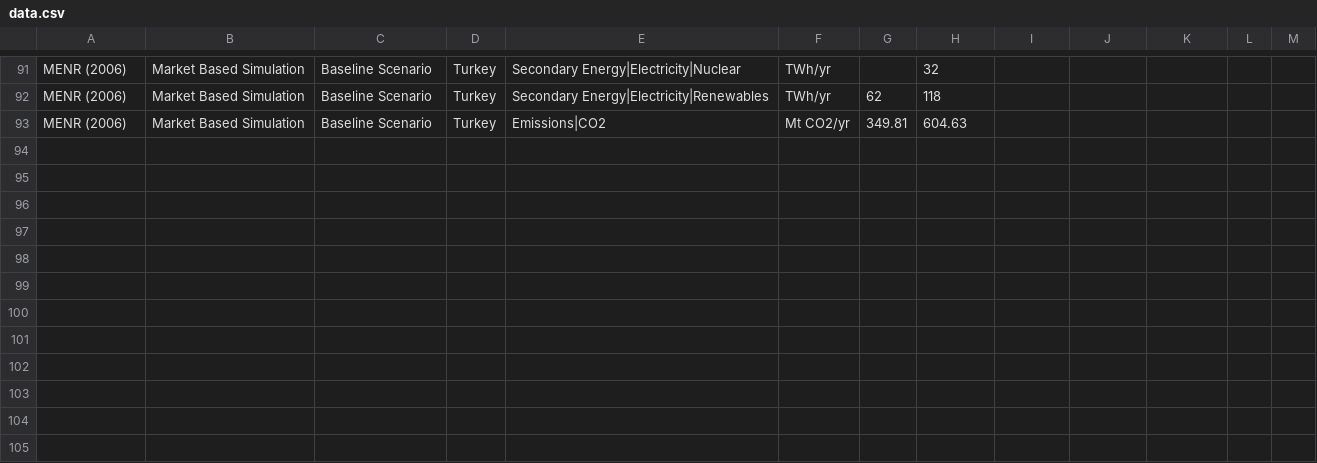
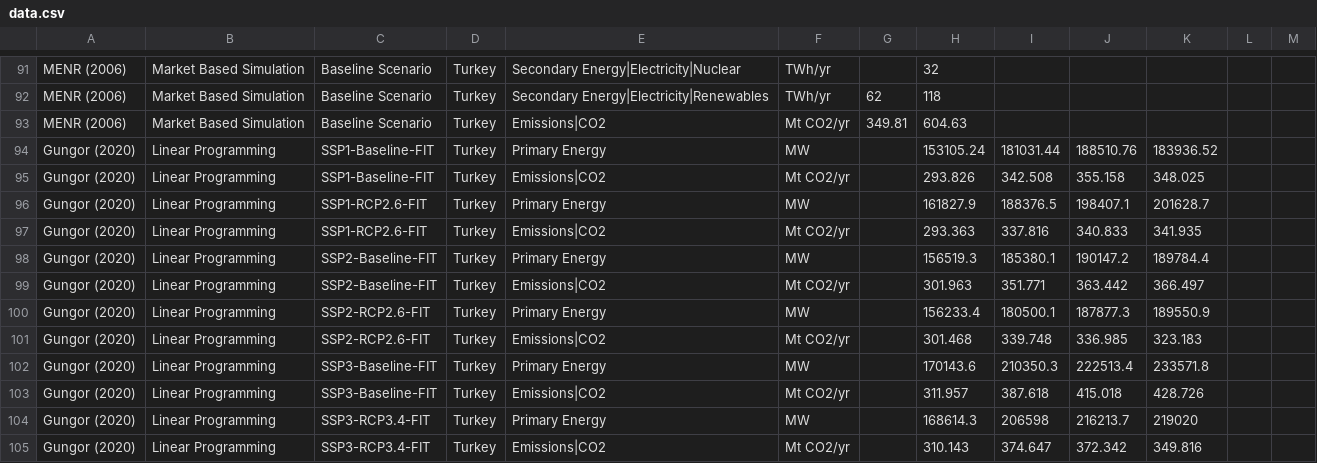
Before and after one commit to gorkemgungormetu/Turkish_energy_and_climate_pathways, a CSV file: data.csv, drawn as a sheet; only a part is shown, gaps mark what is left out; the diff names each change by its address in the sheet, - before the commit and + after, or states it on an @@ line.

```diff
--- a/data.csv
+++ b/data.csv
+row 94: Gungor (2020) | Linear Programming | SSP1-Baseline-FIT | Turkey | Primary Energy | MW |  | 153105.24 | 181031.44 | 188510.76 | 183936.52
+row 95: Gungor (2020) | Linear Programming | SSP1-Baseline-FIT | Turkey | Emissions|CO2 | Mt CO2/yr |  | 293.826 | 342.508 | 355.158 | 348.025
+row 96: Gungor (2020) | Linear Programming | SSP1-RCP2.6-FIT | Turkey | Primary Energy | MW |  | 161827.9 | 188376.5 | 198407.1 | 201628.7
+row 97: Gungor (2020) | Linear Programming | SSP1-RCP2.6-FIT | Turkey | Emissions|CO2 | Mt CO2/yr |  | 293.363 | 337.816 | 340.833 | 341.935
+row 98: Gungor (2020) | Linear Programming | SSP2-Baseline-FIT | Turkey | Primary Energy | MW |  | 156519.3 | 185380.1 | 190147.2 | 189784.4
+row 99: Gungor (2020) | Linear Programming | SSP2-Baseline-FIT | Turkey | Emissions|CO2 | Mt CO2/yr |  | 301.963 | 351.771 | 363.442 | 366.497
+row 100: Gungor (2020) | Linear Programming | SSP2-RCP2.6-FIT | Turkey | Primary Energy | MW |  | 156233.4 | 180500.1 | 187877.3 | 189550.9
+row 101: Gungor (2020) | Linear Programming | SSP2-RCP2.6-FIT | Turkey | Emissions|CO2 | Mt CO2/yr |  | 301.468 | 339.748 | 336.985 | 323.183
+row 102: Gungor (2020) | Linear Programming | SSP3-Baseline-FIT | Turkey | Primary Energy | MW |  | 170143.6 | 210350.3 | 222513.4 | 233571.8
+row 103: Gungor (2020) | Linear Programming | SSP3-Baseline-FIT | Turkey | Emissions|CO2 | Mt CO2/yr |  | 311.957 | 387.618 | 415.018 | 428.726
+row 104: Gungor (2020) | Linear Programming | SSP3-RCP3.4-FIT | Turkey | Primary Energy | MW |  | 168614.3 | 206598 | 216213.7 | 219020
+row 105: Gungor (2020) | Linear Programming | SSP3-RCP3.4-FIT | Turkey | Emissions|CO2 | Mt CO2/yr |  | 310.143 | 374.647 | 372.342 | 349.816
```
Also changed, not shown: 3 other files.
